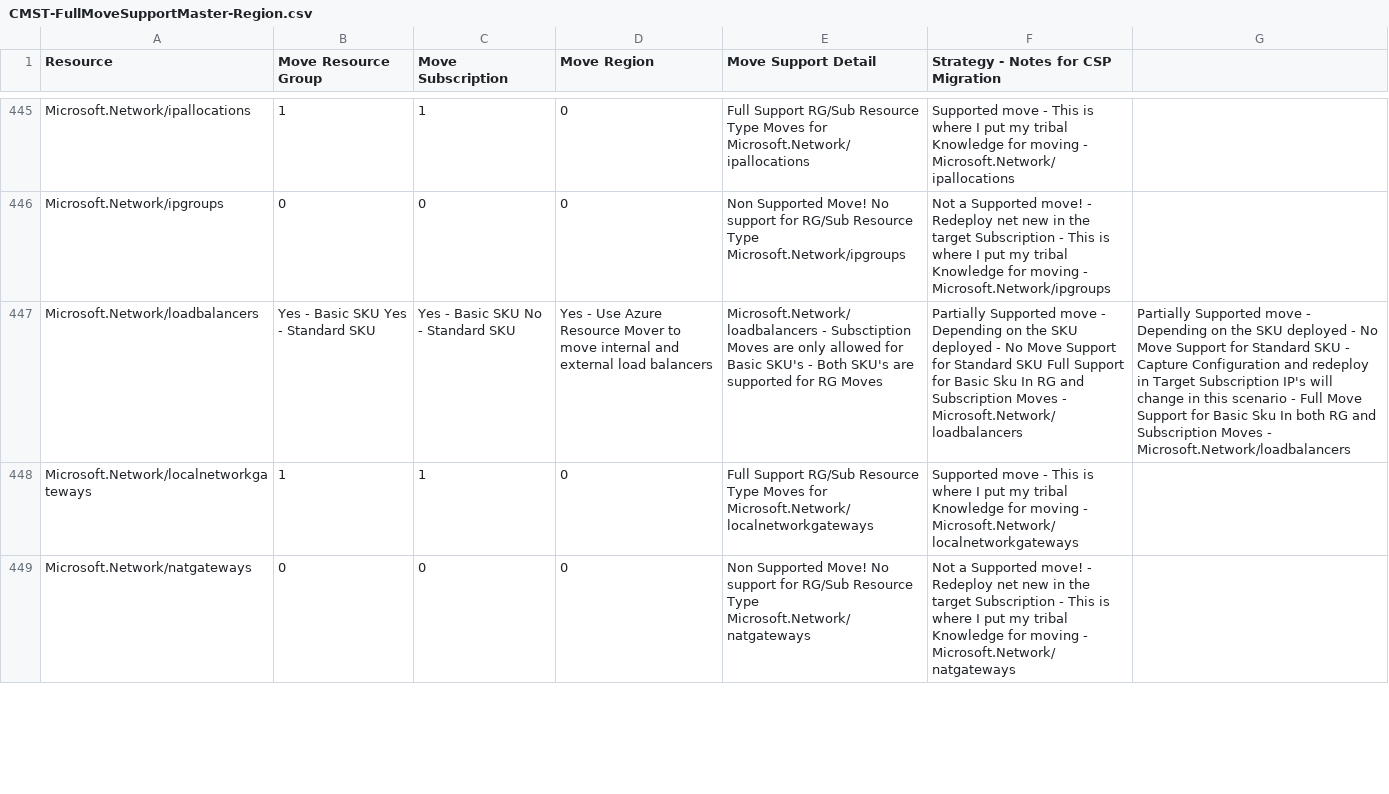
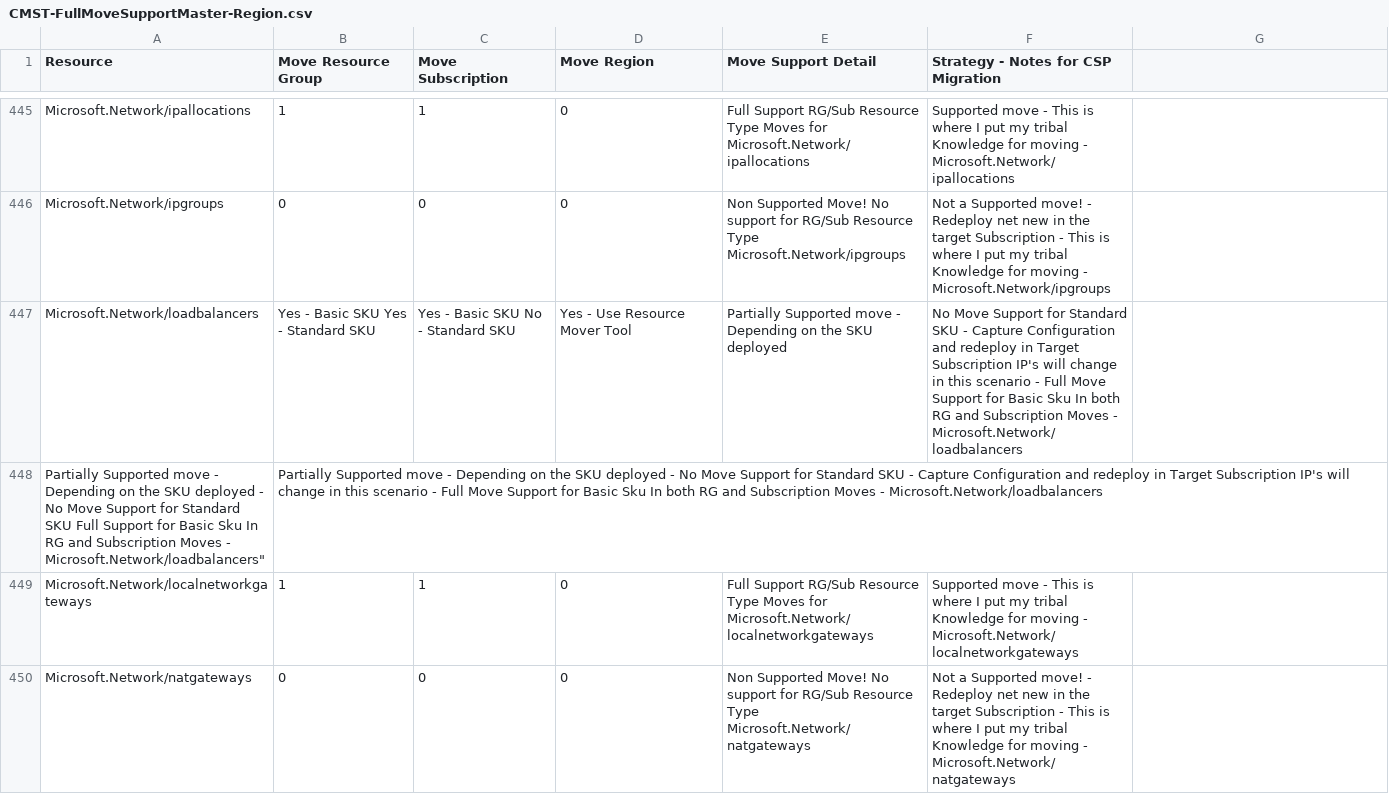
Before and after one commit to techwisejf/resource-capabilities-SCJF, a CSV file: CMST-FullMoveSupportMaster-Region.csv, drawn as a sheet; only a part is shown, gaps mark what is left out.

Commit message:
Update CMST-FullMoveSupportMaster-Region.csv
LB Update 2

```diff
--- a/CMST-FullMoveSupportMaster-Region.csv
+++ b/CMST-FullMoveSupportMaster-Region.csv
@@ -446,4 +446,4 @@ Microsoft.Network/ipallocations,1,1,0,Full Support RG/Sub Resource Type Moves fo
 Microsoft.Network/ipgroups,0,0,0,Non Supported Move! No support for  RG/Sub Resource Type  Microsoft.Network/ipgroups,Not a Supported move! - Redeploy net new in the target Subscription - This is where I put my tribal Knowledge for moving - Microsoft.Network/ipgroups
-Microsoft.Network/loadbalancers,Yes - Basic SKU Yes - Standard SKU,Yes - Basic SKU No - Standard SKU,Yes - Use Azure Resource Mover to move internal and external load balancers,Microsoft.Network/loadbalancers - Subsctiption Moves are only allowed for Basic SKU's - Both SKU's are supported for RG Moves ,"
-Partially Supported move - Depending on the SKU deployed - No Move Support for Standard SKU Full Support for Basic Sku In RG and Subscription Moves - Microsoft.Network/loadbalancers","Partially Supported move - Depending on the SKU deployed - No Move Support for Standard SKU - Capture Configuration and redeploy in Target Subscription IP's will change in this scenario - Full Move Support for Basic Sku In both RG and Subscription Moves - Microsoft.Network/loadbalancers"
+Microsoft.Network/loadbalancers,Yes - Basic SKU Yes - Standard SKU,Yes - Basic SKU No - Standard SKU,Yes - Use Resource Mover Tool,Partially Supported move - Depending on the SKU deployed,No Move Support for Standard SKU - Capture Configuration and redeploy in Target Subscription IP's will change in this scenario - Full Move Support for Basic Sku In both RG and Subscription Moves - Microsoft.Network/loadbalancers
+Partially Supported move - Depending on the SKU deployed - No Move Support for Standard SKU Full Support for Basic Sku In RG and Subscription Moves - Microsoft.Network/loadbalancers","Partially Supported move - Depending on the SKU deployed - No Move Support for Standard SKU - Capture Configuration and redeploy in Target Subscription IP's will change in this scenario - Full Move Support for Basic Sku In both RG and Subscription Moves - Microsoft.Network/loadbalancers"
 Microsoft.Network/localnetworkgateways,1,1,0,Full Support RG/Sub Resource Type Moves for  Microsoft.Network/localnetworkgateways,Supported move - This is where I put my tribal Knowledge for moving - Microsoft.Network/localnetworkgateways
```
